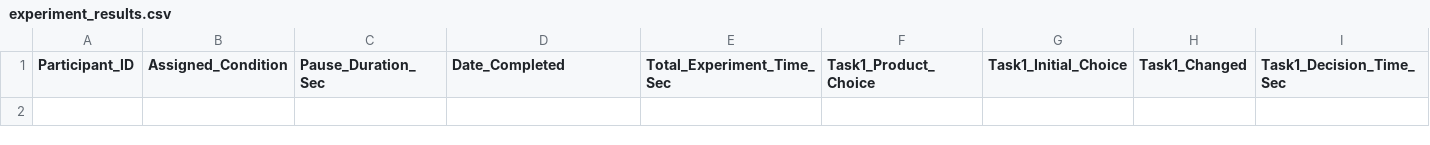
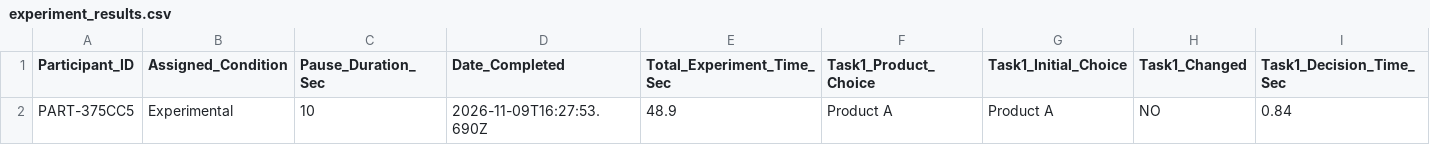
Before and after one commit to TungDucVu/Simulated-Decision-Making-Experiment, a CSV file: data/experiment_results.csv, drawn as a sheet; only a part is shown; rows hold the shown columns only; the diff names each change by its address in the sheet, - before the commit and + after, or states it on an @@ line.

```diff
--- a/data/experiment_results.csv
+++ b/data/experiment_results.csv
+row 2: PART-375CC5 | Experimental | 10 | 2026-11-09T16:27:53.690Z | 48.9 | Product A | Product A | NO | 0.84
```
